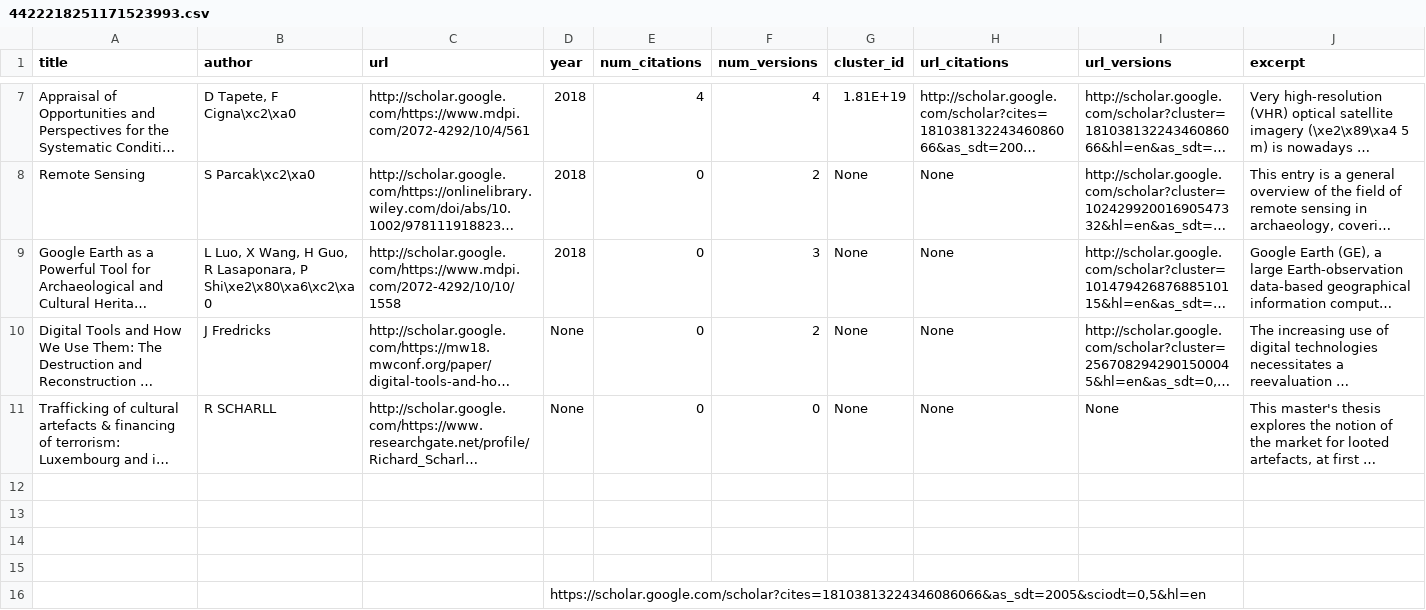
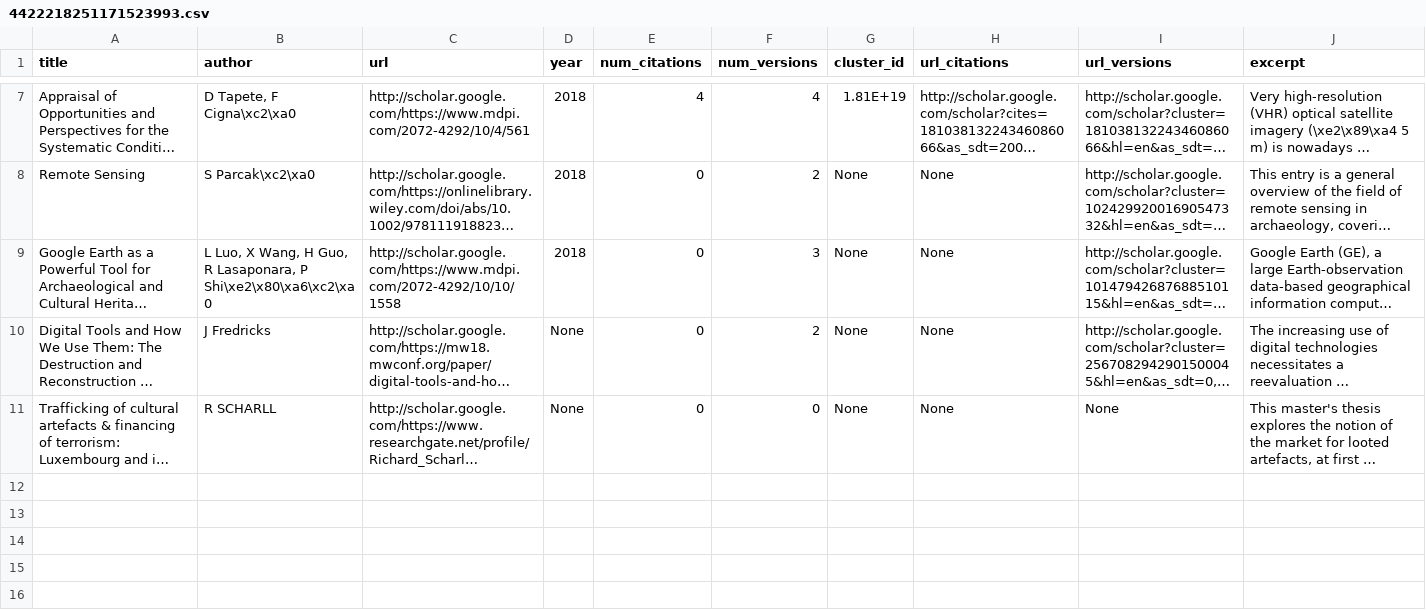
Before and after one commit to anlandu/insurgent-artifacts, a CSV file: src/roots/4422218251171523993.csv, drawn as a sheet; only a part is shown, gaps mark what is left out; long unchanged cells end in …; the diff names each change by its address in the sheet, - before the commit and + after, or states it on an @@ line.

Commit message:
Overhauling data, new HTML graph

```diff
--- a/src/roots/4422218251171523993.csv
+++ b/src/roots/4422218251171523993.csv
-row 12: (empty)
-row 13: (empty)
-row 14: (empty)
-row 15: (empty)
-row 16:  |  |  | https://scholar.google.com/scholar?cites=18103813224346086066&as_sdt=2005&sciodt=0,5&hl=en
```
Also changed, not shown: 35 other files.
